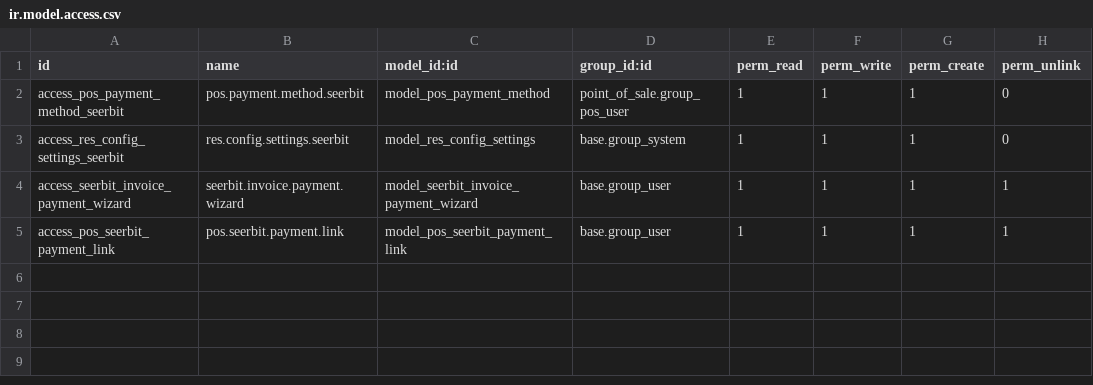
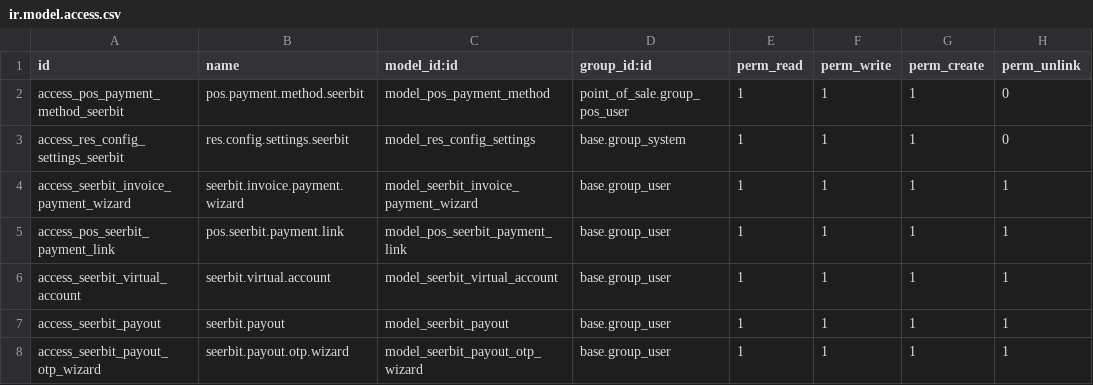
Before and after one commit to seerbit/seerbit-odoo, a CSV file: pos_seerbit/security/ir.model.access.csv, drawn as a sheet; the diff names each change by its address in the sheet, - before the commit and + after, or states it on an @@ line.

Commit message:
odoo18-seerbit/dashboard

```diff
--- a/pos_seerbit/security/ir.model.access.csv
+++ b/pos_seerbit/security/ir.model.access.csv
+row 6: access_seerbit_virtual_account | seerbit.virtual.account | model_seerbit_virtual_account | base.group_user | 1 | 1 | 1 | 1
+row 7: access_seerbit_payout | seerbit.payout | model_seerbit_payout | base.group_user | 1 | 1 | 1 | 1
+row 8: access_seerbit_payout_otp_wizard | seerbit.payout.otp.wizard | model_seerbit_payout_otp_wizard | base.group_user | 1 | 1 | 1 | 1
```
Also changed, not shown: 43 other files.
